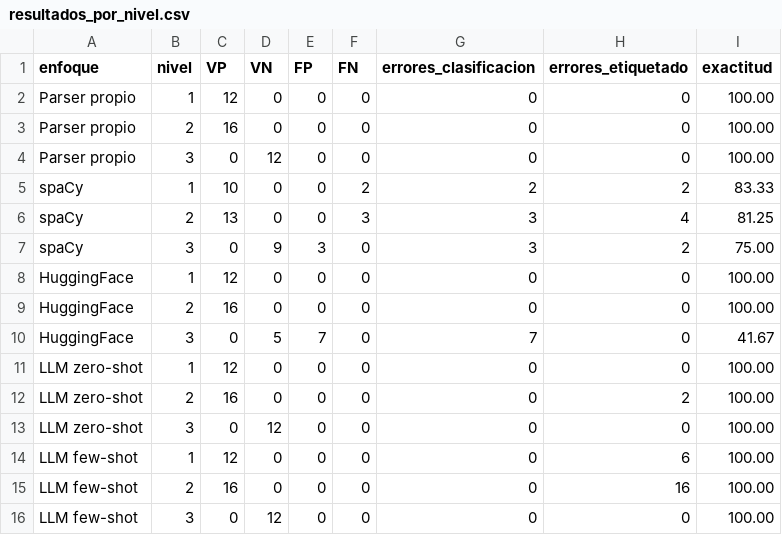
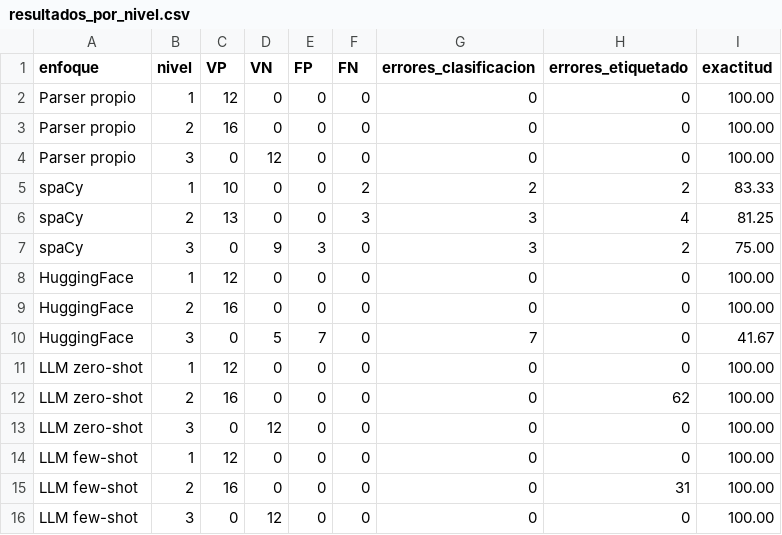
Before and after one commit to Loza64/TLP02-2026, a CSV file: evaluacion/resultados_por_nivel.csv, drawn as a sheet.

```diff
--- a/evaluacion/resultados_por_nivel.csv
+++ b/evaluacion/resultados_por_nivel.csv
@@ -11,6 +11,6 @@ HuggingFace,3,0,5,7,0,7,0,41.67
 LLM zero-shot,1,12,0,0,0,0,0,100.00
-LLM zero-shot,2,16,0,0,0,0,2,100.00
+LLM zero-shot,2,16,0,0,0,0,62,100.00
 LLM zero-shot,3,0,12,0,0,0,0,100.00
-LLM few-shot,1,12,0,0,0,0,6,100.00
-LLM few-shot,2,16,0,0,0,0,16,100.00
+LLM few-shot,1,12,0,0,0,0,0,100.00
+LLM few-shot,2,16,0,0,0,0,31,100.00
 LLM few-shot,3,0,12,0,0,0,0,100.00
```
Also changed, not shown: evaluacion/cumplimiento_llm.csv, evaluacion/resultados.csv, 52 other files.
